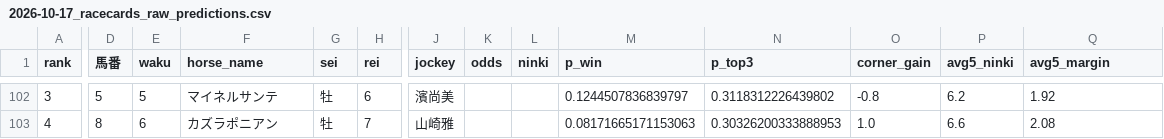
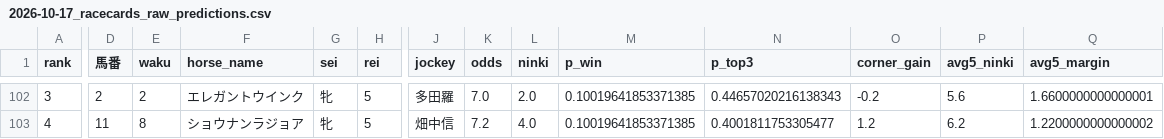
Before and after one commit to shogun524/keiba-scraper, a CSV file: scraper/scraped_data/2026-10-17_racecards_raw_predictions.csv, drawn as a sheet; only a part is shown, gaps mark what is left out; the diff covers the shown part only; the diff names each change by its address in the sheet, - before the commit and + after, or states it on an @@ line.

```diff
--- a/scraper/scraped_data/2026-10-17_racecards_raw_predictions.csv
+++ b/scraper/scraped_data/2026-10-17_racecards_raw_predictions.csv
-D102 (馬番): 5
+D102 (馬番): 2
-E102 (waku): 5
+E102 (waku): 2
-F102 (horse_name): マイネルサンテ
+F102 (horse_name): エレガントウインク
-G102:G103 (sei): 牡
+G102:G103 (sei): 牝
-H102 (rei): 6
+H102 (rei): 5
-J102 (jockey): 濱尚美
+J102 (jockey): 多田羅
-K102 (odds): (empty)
+K102 (odds): 7.0
-L102 (ninki): (empty)
+L102 (ninki): 2.0
-M102 (p_win): 0.1244507836839797
+M102 (p_win): 0.10019641853371385
-N102 (p_top3): 0.3118312226439802
+N102 (p_top3): 0.44657020216138343
-O102 (corner_gain): -0.8
+O102 (corner_gain): -0.2
-P102 (avg5_ninki): 6.2
+P102 (avg5_ninki): 5.6
-Q102 (avg5_margin): 1.92
+Q102 (avg5_margin): 1.6600000000000001
-D103 (馬番): 8
+D103 (馬番): 11
-E103 (waku): 6
+E103 (waku): 8
-F103 (horse_name): カズラポニアン
+F103 (horse_name): ショウナンラジョア
-H103 (rei): 7
+H103 (rei): 5
-J103 (jockey): 山崎雅
+J103 (jockey): 畑中信
-K103 (odds): (empty)
+K103 (odds): 7.2
-L103 (ninki): (empty)
+L103 (ninki): 4.0
-M103 (p_win): 0.08171665171153063
+M103 (p_win): 0.10019641853371385
-N103 (p_top3): 0.30326200333888953
+N103 (p_top3): 0.4001811753305477
-O103 (corner_gain): 1.0
+O103 (corner_gain): 1.2
-P103 (avg5_ninki): 6.6
+P103 (avg5_ninki): 6.2
-Q103 (avg5_margin): 2.08
+Q103 (avg5_margin): 1.2200000000000002
```
Also changed, not shown: 160 edited cells elsewhere in this file, 4 other files.
